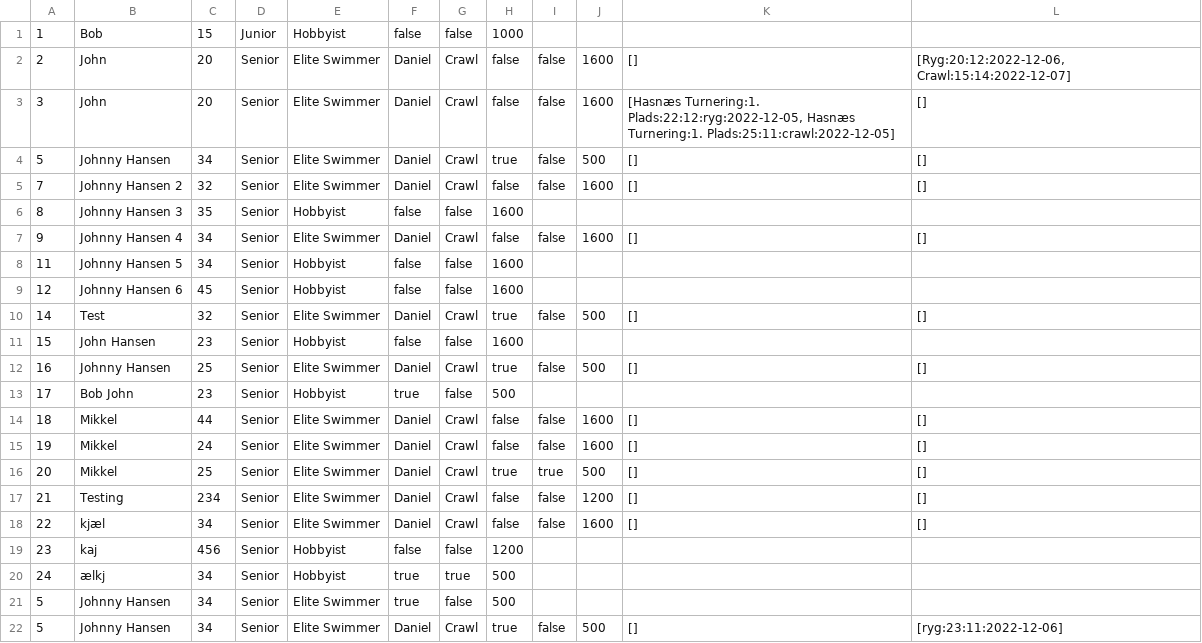
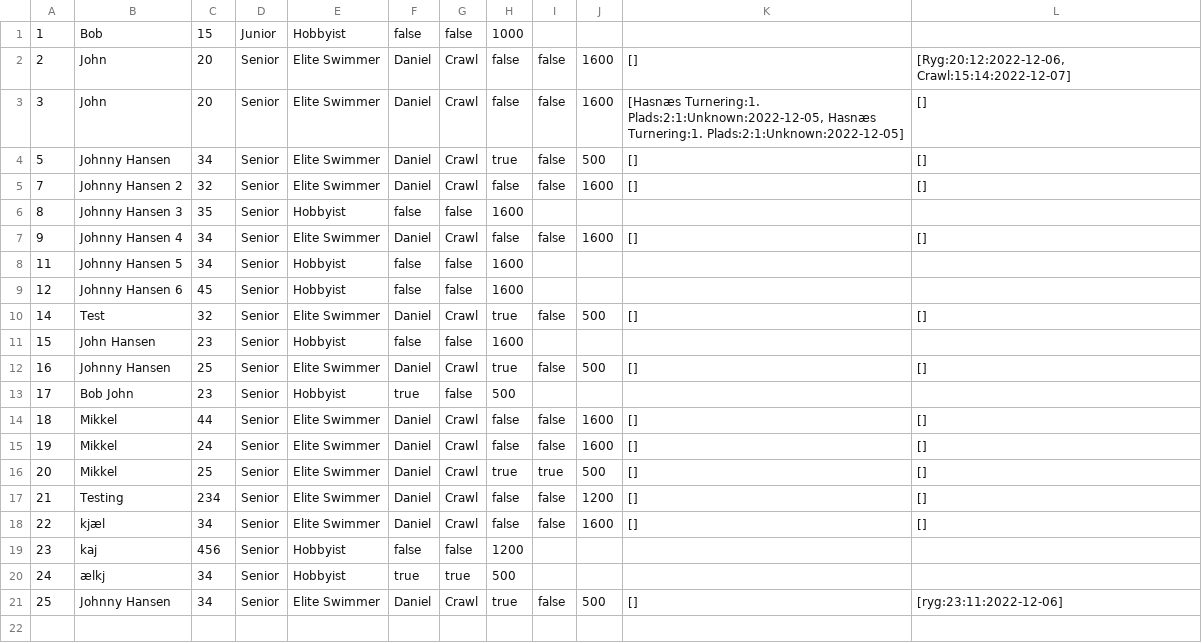
Before and after one commit to simonj1704/Delfinen, a CSV file: out/production/Delfinen/Members.csv, drawn as a sheet.

```diff
--- a/out/production/Delfinen/Members.csv
+++ b/out/production/Delfinen/Members.csv
@@ -2,3 +2,3 @@
 2;John;20;Senior;Elite Swimmer;Daniel;Crawl;false;false;1600;[];[Ryg:20:12:2022-12-06, Crawl:15:14:2022-12-07]
-3;John;20;Senior;Elite Swimmer;Daniel;Crawl;false;false;1600;[Hasnæs Turnering:1. Plads:22:12:ryg:2022-12-05, Hasnæs Turnering:1. Plads:25:11:crawl:2022-12-05];[]
+3;John;20;Senior;Elite Swimmer;Daniel;Crawl;false;false;1600;[Hasnæs Turnering:1. Plads:2:1:Unknown:2022-12-05, Hasnæs Turnering:1. Plads:2:1:Unknown:2022-12-05];[]
 5;Johnny Hansen;34;Senior;Elite Swimmer;Daniel;Crawl;true;false;500;[];[]
@@ -20,3 +20,2 @@
 24;ælkj;34;Senior;Hobbyist;true;true;500
-5;Johnny Hansen;34;Senior;Elite Swimmer;true;false;500
-5;Johnny Hansen;34;Senior;Elite Swimmer;Daniel;Crawl;true;false;500;[];[ryg:23:11:2022-12-06]
+25;Johnny Hansen;34;Senior;Elite Swimmer;Daniel;Crawl;true;false;500;[];[ryg:23:11:2022-12-06]
```
Also changed, not shown: Members.csv, 3 other files.
